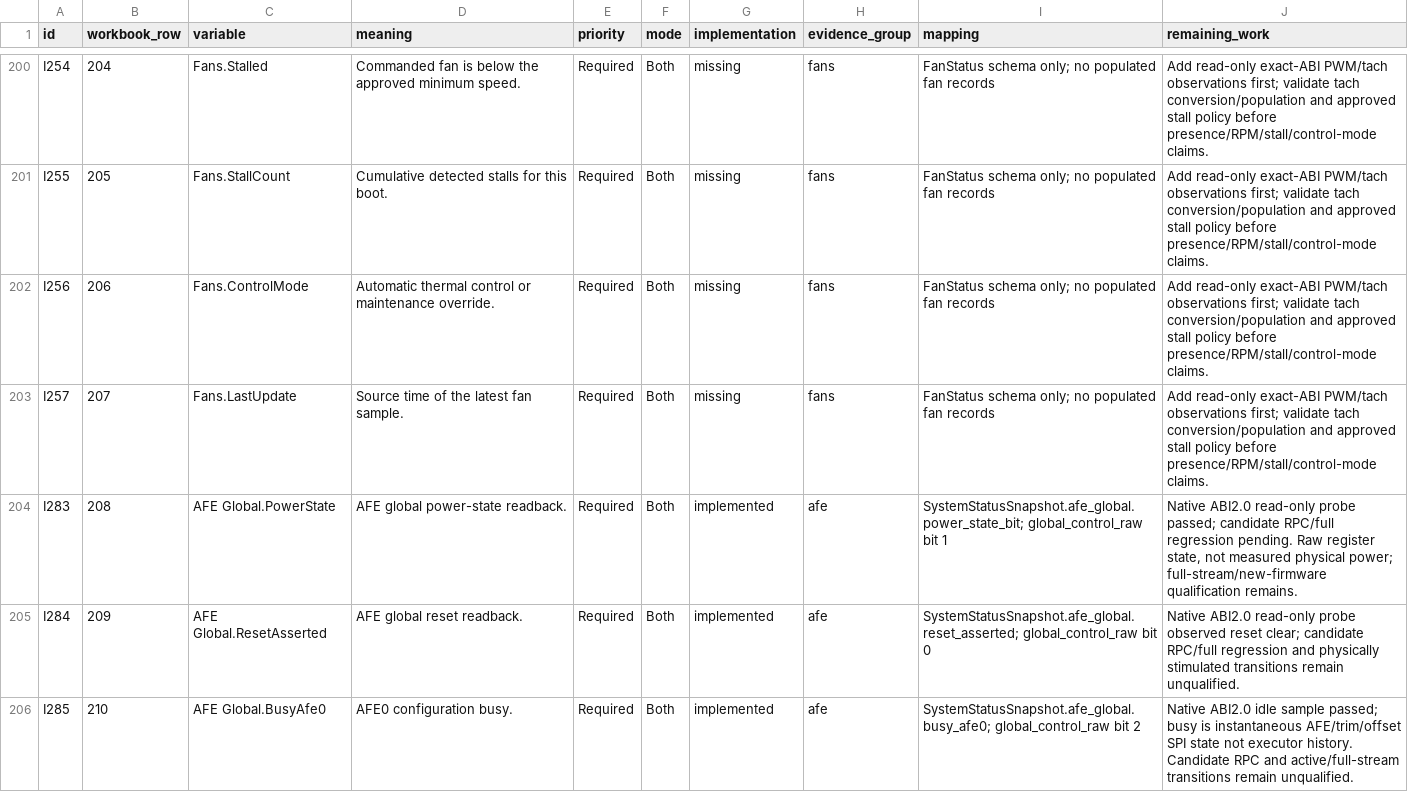
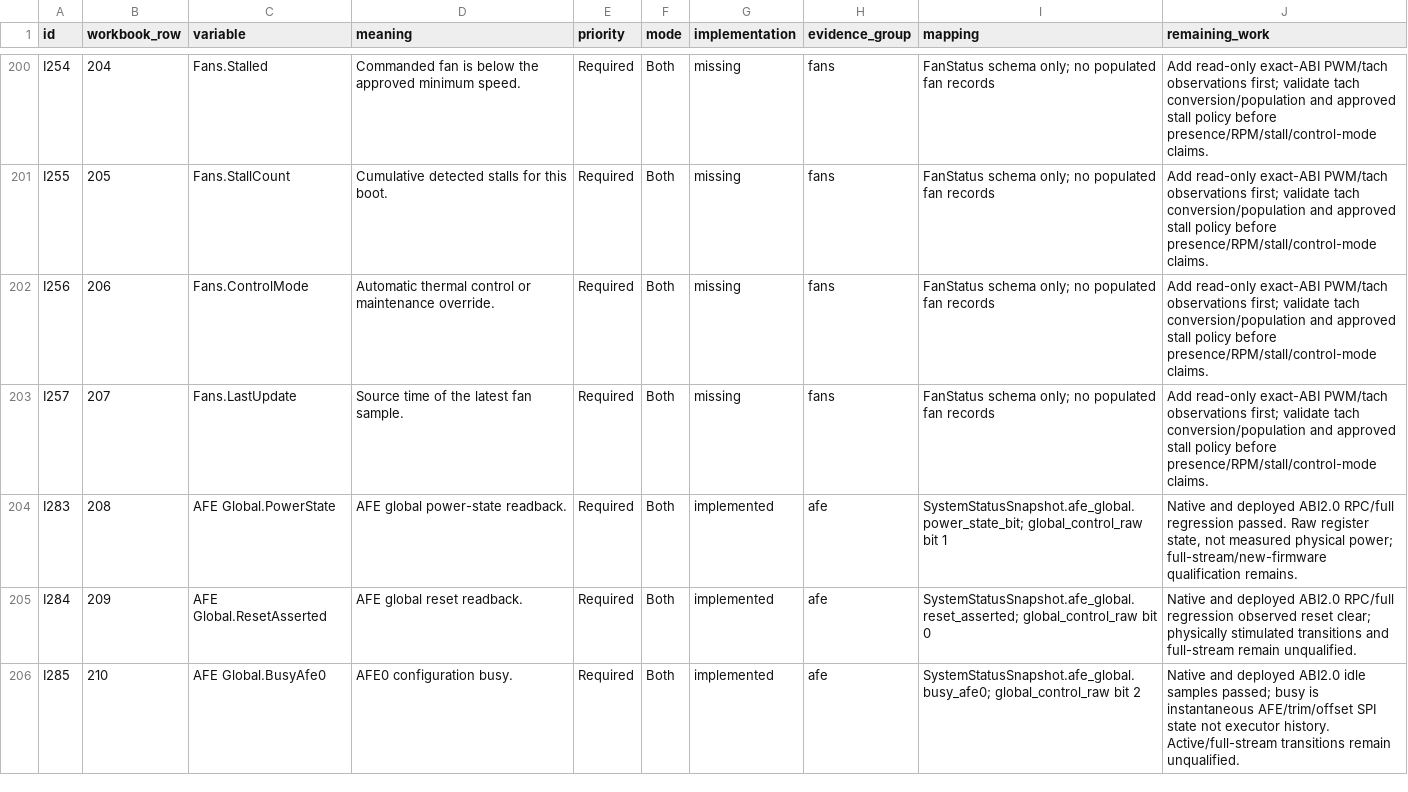
Before and after one commit to DUNE-DAQ/daphne-os, a CSV file: docs/server-v05-row-audit.csv, drawn as a sheet; only a part is shown, gaps mark what is left out; the diff covers the shown part only.

Commit message:
docs: record deployed AFE readback and full live regression

```diff
--- a/docs/server-v05-row-audit.csv
+++ b/docs/server-v05-row-audit.csv
@@ -203,4 +203,4 @@ I256,206,Fans.ControlMode,Automatic thermal control or maintenance override.,Req
 I257,207,Fans.LastUpdate,Source time of the latest fan sample.,Required,Both,missing,fans,FanStatus schema only; no populated fan records,Add read-only exact-ABI PWM/tach observations first; validate tach conversion/population and approved stall policy before presence/RPM/stall/control-mode claims.
-I283,208,AFE Global.PowerState,AFE global power-state readback.,Required,Both,implemented,afe,SystemStatusSnapshot.afe_global.power_state_bit; global_control_raw bit 1,"Native ABI2.0 read-only probe passed; candidate RPC/full regression pending. Raw register state, not measured physical power; full-stream/new-firmware qualification remains."
-I284,209,AFE Global.ResetAsserted,AFE global reset readback.,Required,Both,implemented,afe,SystemStatusSnapshot.afe_global.reset_asserted; global_control_raw bit 0,Native ABI2.0 read-only probe observed reset clear; candidate RPC/full regression and physically stimulated transitions remain unqualified.
-I285,210,AFE Global.BusyAfe0,AFE0 configuration busy.,Required,Both,implemented,afe,SystemStatusSnapshot.afe_global.busy_afe0; global_control_raw bit 2,Native ABI2.0 idle sample passed; busy is instantaneous AFE/trim/offset SPI state not executor history. Candidate RPC and active/full-stream transitions remain unqualified.
+I283,208,AFE Global.PowerState,AFE global power-state readback.,Required,Both,implemented,afe,SystemStatusSnapshot.afe_global.power_state_bit; global_control_raw bit 1,"Native and deployed ABI2.0 RPC/full regression passed. Raw register state, not measured physical power; full-stream/new-firmware qualification remains."
+I284,209,AFE Global.ResetAsserted,AFE global reset readback.,Required,Both,implemented,afe,SystemStatusSnapshot.afe_global.reset_asserted; global_control_raw bit 0,Native and deployed ABI2.0 RPC/full regression observed reset clear; physically stimulated transitions and full-stream remain unqualified.
+I285,210,AFE Global.BusyAfe0,AFE0 configuration busy.,Required,Both,implemented,afe,SystemStatusSnapshot.afe_global.busy_afe0; global_control_raw bit 2,Native and deployed ABI2.0 idle samples passed; busy is instantaneous AFE/trim/offset SPI state not executor history. Active/full-stream transitions remain unqualified.
```
Also changed, not shown: 3 edited cells elsewhere in this file, 4 other files.
